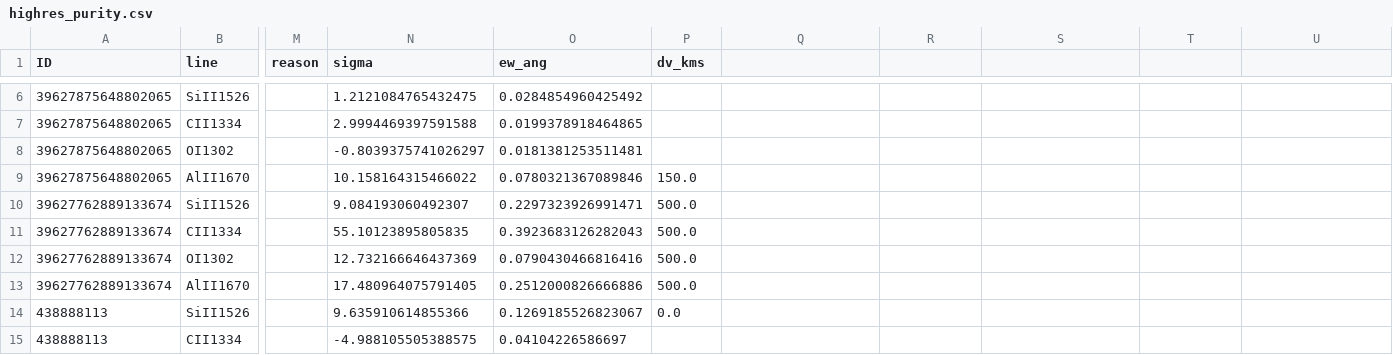
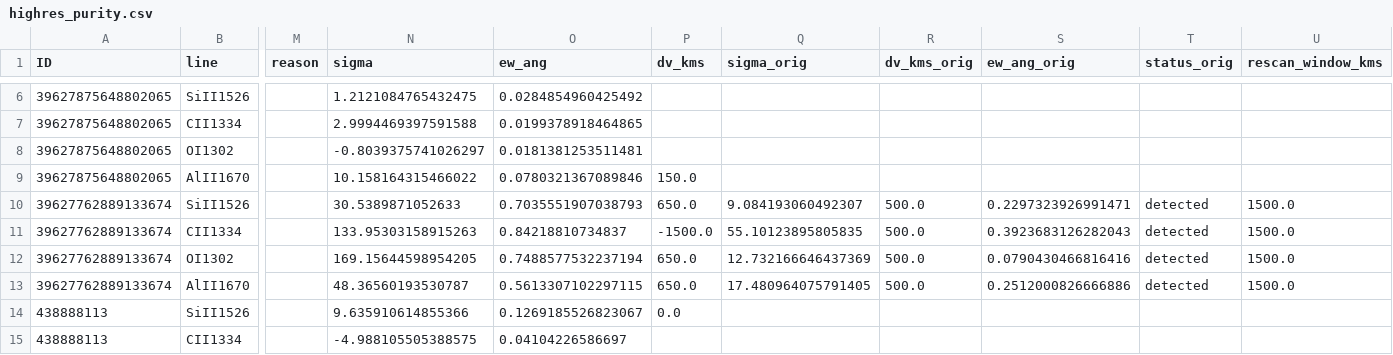
Before and after one commit to Reb00t84/loop-search, a CSV file: out/highres_purity.csv, drawn as a sheet; only a part is shown, gaps mark what is left out; the diff covers the shown part only; the diff names each change by its address in the sheet, - before the commit and + after, or states it on an @@ line.

```diff
--- a/out/highres_purity.csv
+++ b/out/highres_purity.csv
-Q1: (empty)
+Q1: sigma_orig
-R1: (empty)
+R1: dv_kms_orig
-S1: (empty)
+S1: ew_ang_orig
-T1: (empty)
+T1: status_orig
-U1: (empty)
+U1: rescan_window_kms
-N10 (sigma): 9.084193060492307
+N10 (sigma): 30.5389871052633
-O10 (ew_ang): 0.2297323926991471
+O10 (ew_ang): 0.7035551907038793
-P10 (dv_kms): 500.0
+P10 (dv_kms): 650.0
-Q10 (sigma_orig): (empty)
+Q10 (sigma_orig): 9.084193060492307
-R10:R13 (dv_kms_orig): (empty)
+R10:R13 (dv_kms_orig): 500.0
-S10 (ew_ang_orig): (empty)
+S10 (ew_ang_orig): 0.2297323926991471
-T10:T13 (status_orig): (empty)
+T10:T13 (status_orig): detected
-U10:U13 (rescan_window_kms): (empty)
+U10:U13 (rescan_window_kms): 1500.0
-N11 (sigma): 55.10123895805835
+N11 (sigma): 133.95303158915263
-O11 (ew_ang): 0.3923683126282043
+O11 (ew_ang): 0.84218810734837
-P11 (dv_kms): 500.0
+P11 (dv_kms): -1500.0
-Q11 (sigma_orig): (empty)
+Q11 (sigma_orig): 55.10123895805835
-S11 (ew_ang_orig): (empty)
+S11 (ew_ang_orig): 0.3923683126282043
-N12 (sigma): 12.732166646437369
+N12 (sigma): 169.15644598954205
-O12 (ew_ang): 0.0790430466816416
+O12 (ew_ang): 0.7488577532237194
-P12:P13 (dv_kms): 500.0
+P12:P13 (dv_kms): 650.0
-Q12 (sigma_orig): (empty)
+Q12 (sigma_orig): 12.732166646437369
-S12 (ew_ang_orig): (empty)
+S12 (ew_ang_orig): 0.0790430466816416
-N13 (sigma): 17.480964075791405
+N13 (sigma): 48.36560193530787
-O13 (ew_ang): 0.2512000826666886
+O13 (ew_ang): 0.5613307102297115
-Q13 (sigma_orig): (empty)
+Q13 (sigma_orig): 17.480964075791405
-S13 (ew_ang_orig): (empty)
+S13 (ew_ang_orig): 0.2512000826666886
```
Also changed, not shown: 16 edited cells elsewhere in this file, 2 other files.
